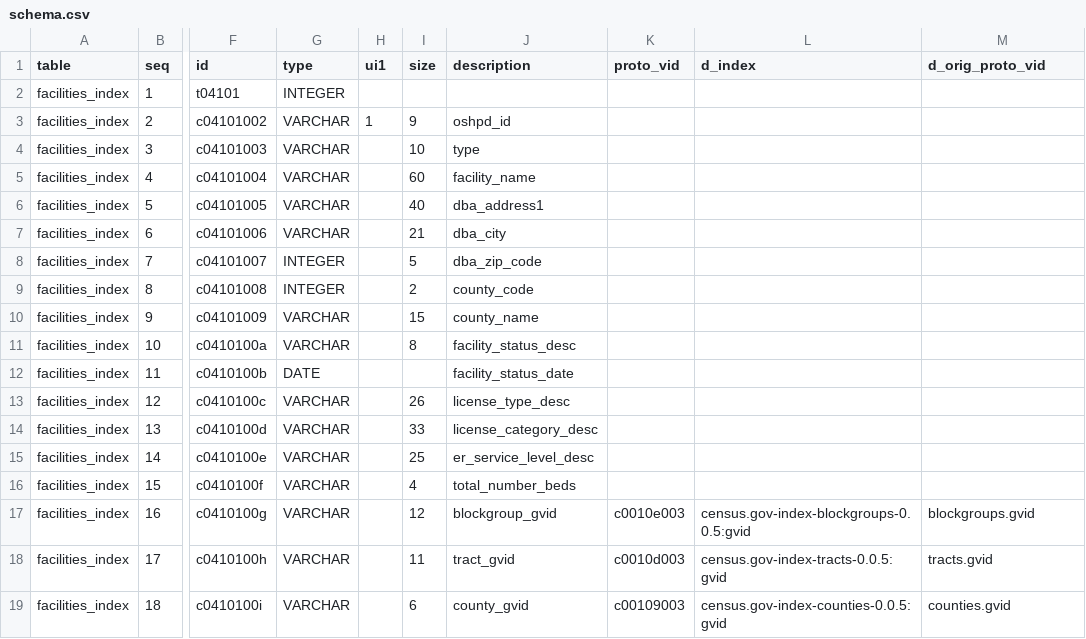
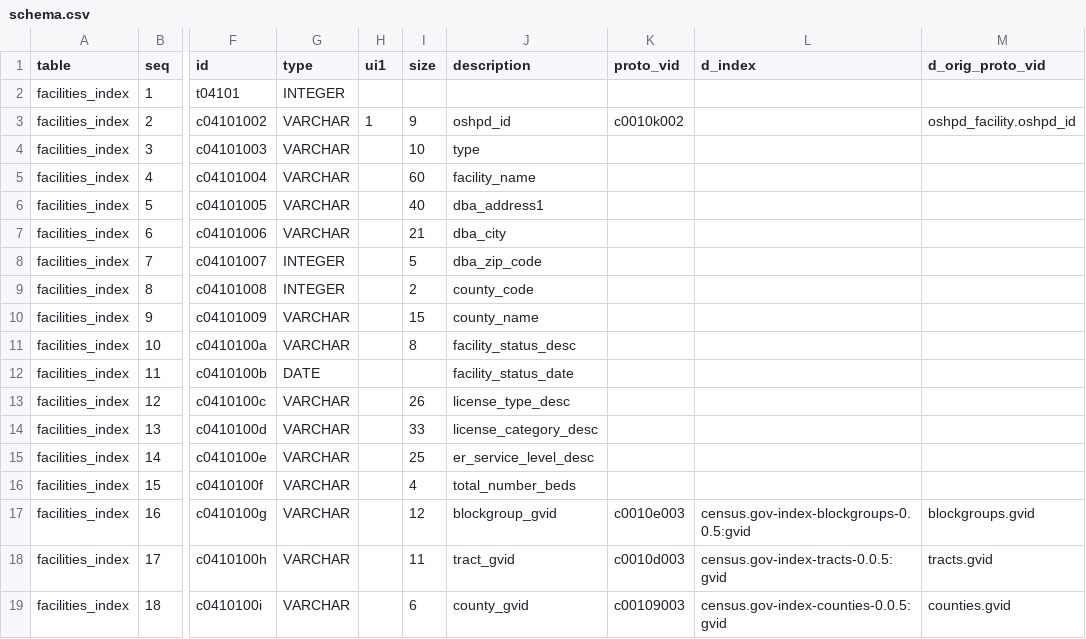
Before and after one commit to CivicKnowledge/ca-health-bundles, a CSV file: oshpd.ca.gov/facilities-index/meta/schema.csv, drawn as a sheet; only a part is shown, gaps mark what is left out; the diff names each change by its address in the sheet, - before the commit and + after, or states it on an @@ line.

```diff
--- a/oshpd.ca.gov/facilities-index/meta/schema.csv
+++ b/oshpd.ca.gov/facilities-index/meta/schema.csv
-K3 (proto_vid): (empty)
+K3 (proto_vid): c0010k002
-M3 (d_orig_proto_vid): (empty)
+M3 (d_orig_proto_vid): oshpd_facility.oshpd_id
```
Also changed, not shown: oshpd.ca.gov/msdrg-county/meta/schema.csv, oshpd.ca.gov/patient_discharges-hospital/meta/schema.csv, 5 other files.
